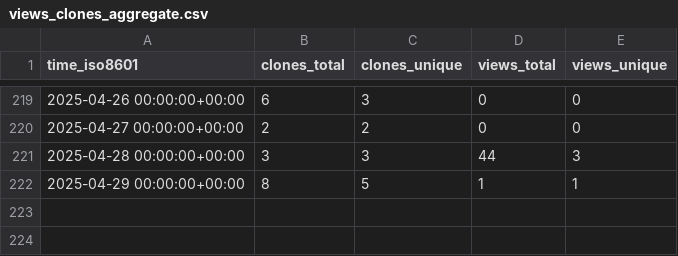
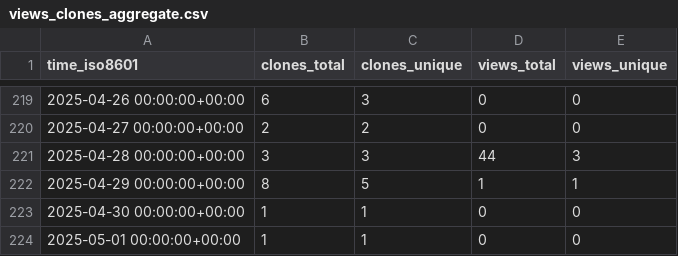
Before and after one commit to Institute-Eng-and-Comp-Mechanics-UStgt/ApHIN, a CSV file: Institute-Eng-and-Comp-Mechanics-UStgt/ApHIN/ghrs-data/views_clones_aggregate.csv, drawn as a sheet; only a part is shown, gaps mark what is left out.

```diff
--- a/Institute-Eng-and-Comp-Mechanics-UStgt/ApHIN/ghrs-data/views_clones_aggregate.csv
+++ b/Institute-Eng-and-Comp-Mechanics-UStgt/ApHIN/ghrs-data/views_clones_aggregate.csv
@@ -222 +222,3 @@ time_iso8601,clones_total,clones_unique,views_total,views_unique
 2025-04-29 00:00:00+00:00,8,5,1,1
+2025-04-30 00:00:00+00:00,1,1,0,0
+2025-05-01 00:00:00+00:00,1,1,0,0
```
Also changed, not shown: 1 other file.
